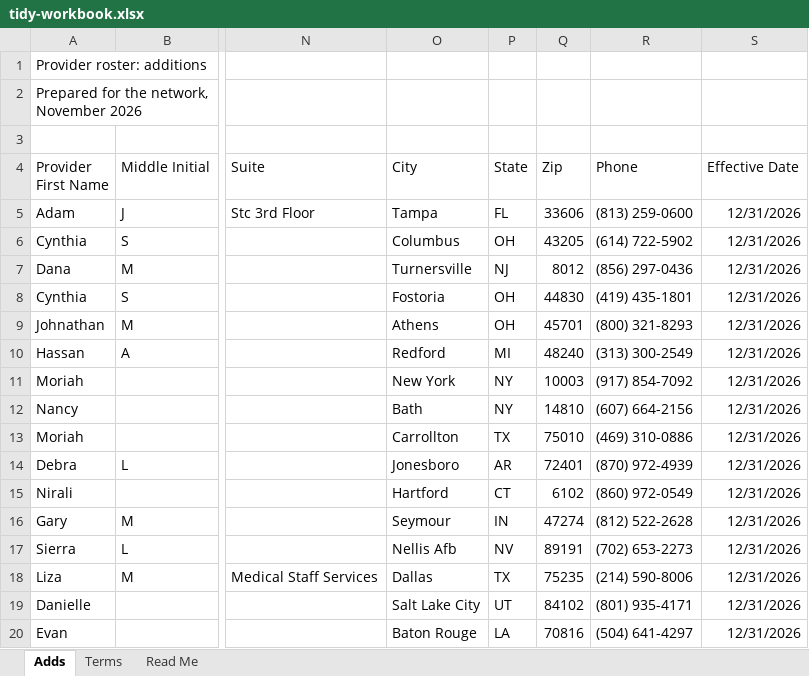
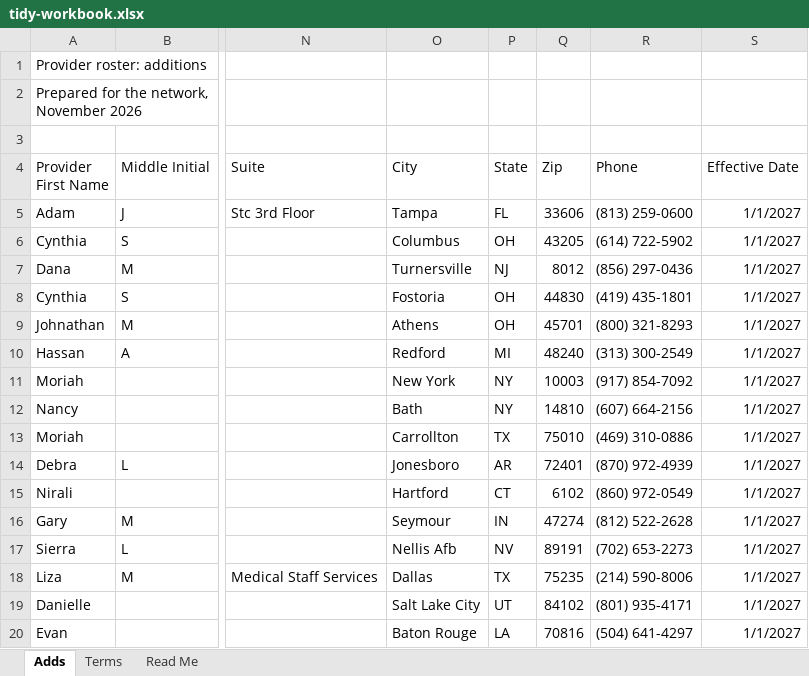
Before and after one commit to costpluswellness/rostermapper, an Excel workbook: demo/rosters/tidy-workbook.xlsx, sheet Adds, drawn as a sheet; only a part is shown, gaps mark what is left out; values as stored, in another font and other column widths than the file's, no borders; the diff names each change by its address in the sheet, - before the commit and + after, or states it on an @@ line.

```diff
--- a/demo/rosters/tidy-workbook.xlsx (sheet Adds)
+++ b/demo/rosters/tidy-workbook.xlsx (sheet Adds)
-S5:S20 (Effective Date): 12/31/2026
+S5:S20 (Effective Date): 1/1/2027
```
Also changed, not shown: sheet Terms, demo/rosters/multi-location.xlsx, demo/rosters/wide-locations.xlsx, 9 other files.
